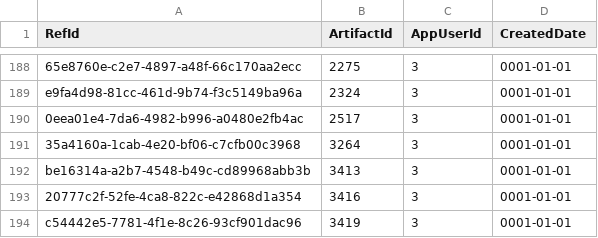
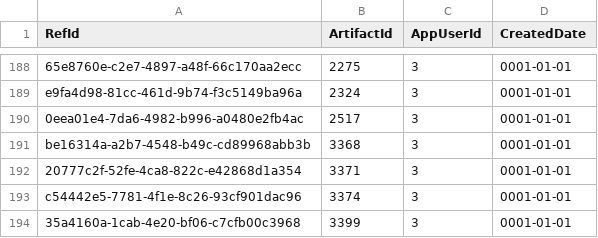
Before and after one commit to NetCoreApps/BlazorDiffusion, a CSV file: BlazorDiffusion/App_Data/seed/artifact-likes.csv, drawn as a sheet; only a part is shown, gaps mark what is left out.

```diff
--- a/BlazorDiffusion/App_Data/seed/artifact-likes.csv
+++ b/BlazorDiffusion/App_Data/seed/artifact-likes.csv
@@ -190,5 +190,5 @@ e9fa4d98-81cc-461d-9b74-f3c5149ba96a,2324,3,0001-01-01
 0eea01e4-7da6-4982-b996-a0480e2fb4ac,2517,3,0001-01-01
-35a4160a-1cab-4e20-bf06-c7cfb00c3968,3264,3,0001-01-01
-be16314a-a2b7-4548-b49c-cd89968abb3b,3413,3,0001-01-01
-20777c2f-52fe-4ca8-822c-e42868d1a354,3416,3,0001-01-01
-c54442e5-7781-4f1e-8c26-93cf901dac96,3419,3,0001-01-01
+be16314a-a2b7-4548-b49c-cd89968abb3b,3368,3,0001-01-01
+20777c2f-52fe-4ca8-822c-e42868d1a354,3371,3,0001-01-01
+c54442e5-7781-4f1e-8c26-93cf901dac96,3374,3,0001-01-01
+35a4160a-1cab-4e20-bf06-c7cfb00c3968,3399,3,0001-01-01
```
Also changed, not shown: BlazorDiffusion/App_Data/seed/album-artifacts.csv, BlazorDiffusion/App_Data/seed/albums.csv.
